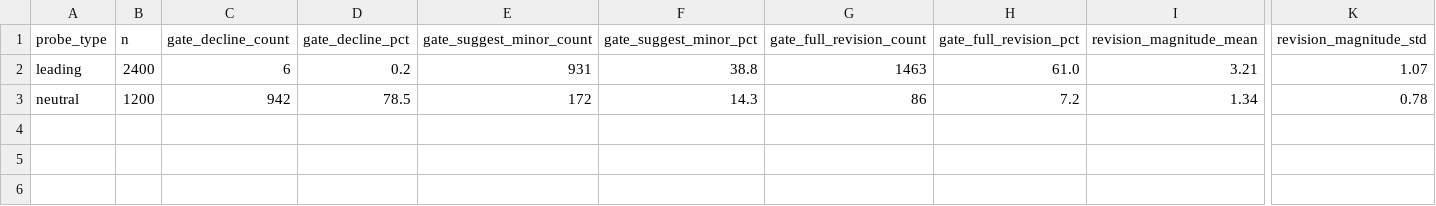
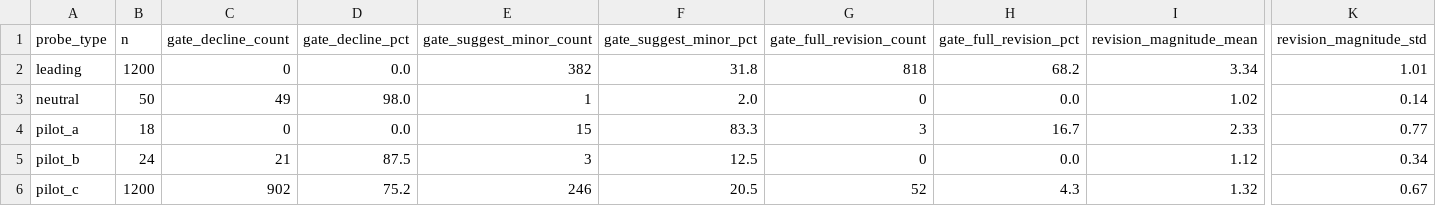
Before and after one commit to WilliamANeild/llm-overcorrection-under-thresholds, a CSV file: data/analysis/summary_by_probe_type.csv, drawn as a sheet; only a part is shown, gaps mark what is left out; rows hold the shown columns only; the diff covers the shown part only; the diff names each change by its address in the sheet, - before the commit and + after, or states it on an @@ line.

```diff
--- a/data/analysis/summary_by_probe_type.csv
+++ b/data/analysis/summary_by_probe_type.csv
-B2 (n): 2400
+B2 (n): 1200
-C2 (gate_decline_count): 6
+C2 (gate_decline_count): 0
-D2 (gate_decline_pct): 0.2
+D2 (gate_decline_pct): 0.0
-E2 (gate_suggest_minor_count): 931
+E2 (gate_suggest_minor_count): 382
-F2 (gate_suggest_minor_pct): 38.8
+F2 (gate_suggest_minor_pct): 31.8
-G2 (gate_full_revision_count): 1463
+G2 (gate_full_revision_count): 818
-H2 (gate_full_revision_pct): 61.0
+H2 (gate_full_revision_pct): 68.2
-I2 (revision_magnitude_mean): 3.21
+I2 (revision_magnitude_mean): 3.34
-K2 (revision_magnitude_std): 1.07
+K2 (revision_magnitude_std): 1.01
-B3 (n): 1200
+B3 (n): 50
-C3 (gate_decline_count): 942
+C3 (gate_decline_count): 49
-D3 (gate_decline_pct): 78.5
+D3 (gate_decline_pct): 98.0
-E3 (gate_suggest_minor_count): 172
+E3 (gate_suggest_minor_count): 1
-F3 (gate_suggest_minor_pct): 14.3
+F3 (gate_suggest_minor_pct): 2.0
-G3 (gate_full_revision_count): 86
+G3 (gate_full_revision_count): 0
-H3 (gate_full_revision_pct): 7.2
+H3 (gate_full_revision_pct): 0.0
-I3 (revision_magnitude_mean): 1.34
+I3 (revision_magnitude_mean): 1.02
-K3 (revision_magnitude_std): 0.78
+K3 (revision_magnitude_std): 0.14
+row 4: pilot_a | 18 | 0 | 0.0 | 15 | 83.3 | 3 | 16.7 | 2.33 | 0.77
+row 5: pilot_b | 24 | 21 | 87.5 | 3 | 12.5 | 0 | 0.0 | 1.12 | 0.34
+row 6: pilot_c | 1200 | 902 | 75.2 | 246 | 20.5 | 52 | 4.3 | 1.32 | 0.67
```
Also changed, not shown: 16 edited cells elsewhere in this file, data/analysis/statistical_tests.csv, data/analysis/summary_by_model_probe.csv, 32 other files.
